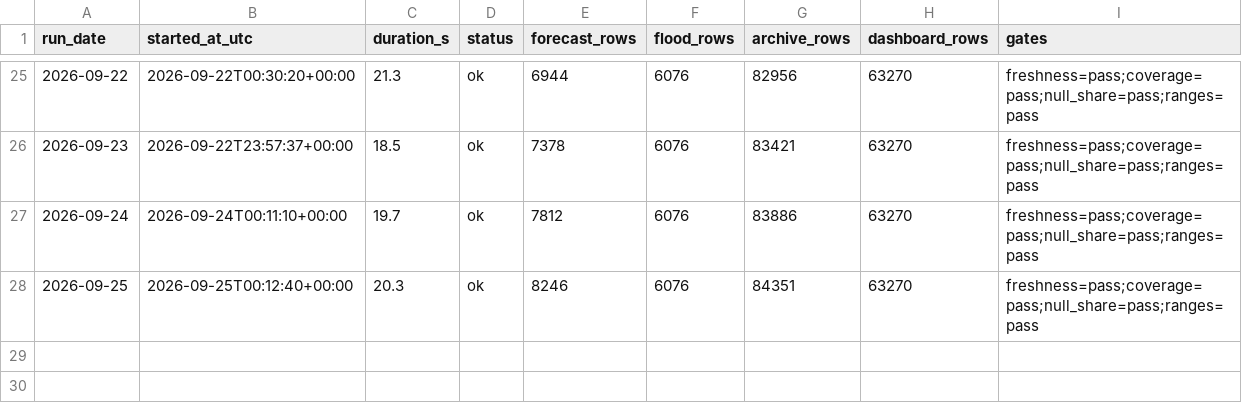
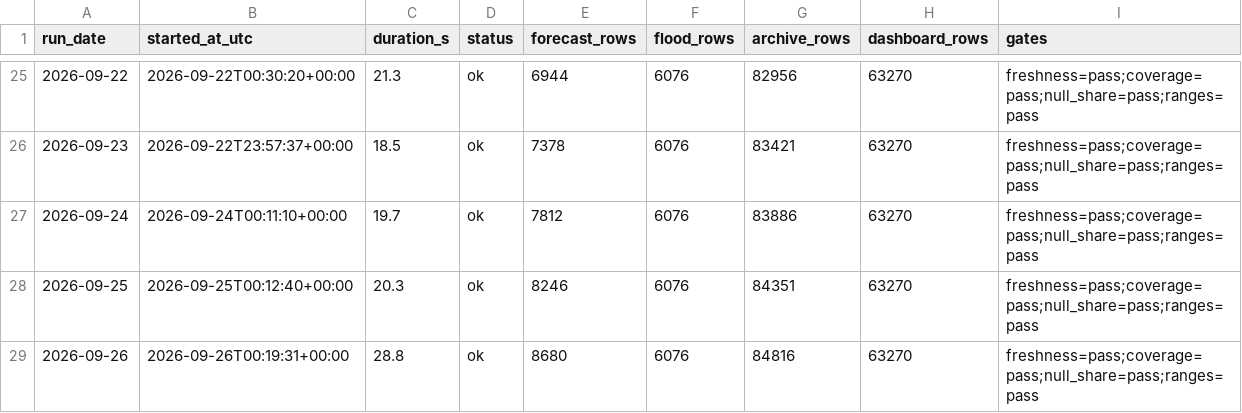
Before and after one commit to Marcus-Chu-Chu/bahaulan, a CSV file: logs/runs.csv, drawn as a sheet; only a part is shown, gaps mark what is left out.

```diff
--- a/logs/runs.csv
+++ b/logs/runs.csv
@@ -28 +28,2 @@ run_date,started_at_utc,duration_s,status,forecast_rows,flood_rows,archive_rows,
 2026-09-25,2026-09-25T00:12:40+00:00,20.3,ok,8246,6076,84351,63270,freshness=pass;coverage=pass;null_share=pass;ranges=pass
+2026-09-26,2026-09-26T00:19:31+00:00,28.8,ok,8680,6076,84816,63270,freshness=pass;coverage=pass;null_share=pass;ranges=pass
```
Also changed, not shown: exports/monthly_normal.csv, exports/river.csv, 4 other files.
